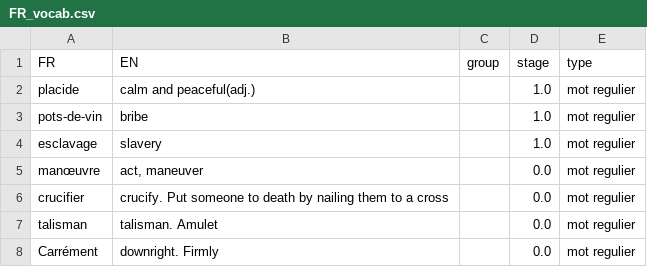
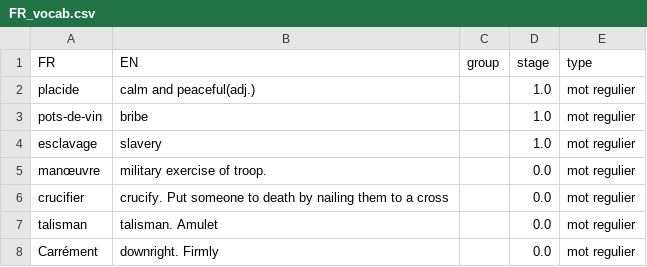
Before and after one commit to weihaozhaung/simpleFR_tk, a CSV file: FR_vocab.csv, drawn as a sheet; only a part is shown.

Commit message:
updated the list!

```diff
--- a/FR_vocab.csv
+++ b/FR_vocab.csv
@@ -4,3 +4,3 @@ pots-de-vin;bribe;;1.0;mot regulier
 esclavage;slavery;;1.0;mot regulier
-manœuvre;act, maneuver;;0.0;mot regulier
+manœuvre;military exercise of troop.;;0.0;mot regulier
 crucifier;crucify. Put someone to death by nailing them to a cross;;0.0;mot regulier
```
